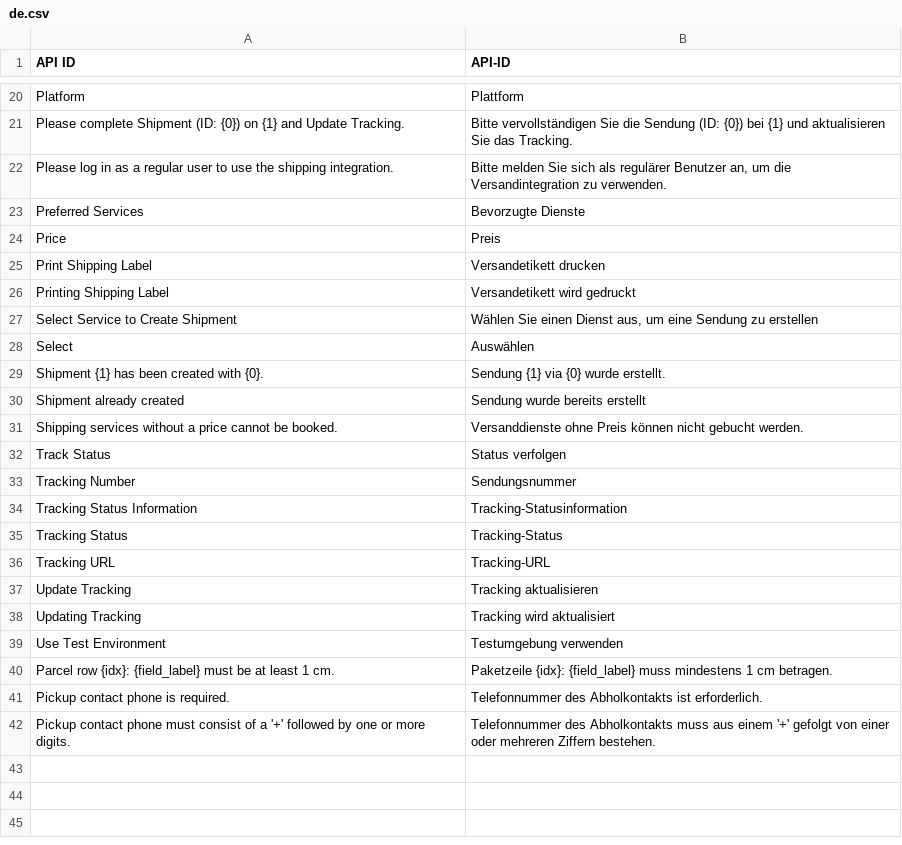
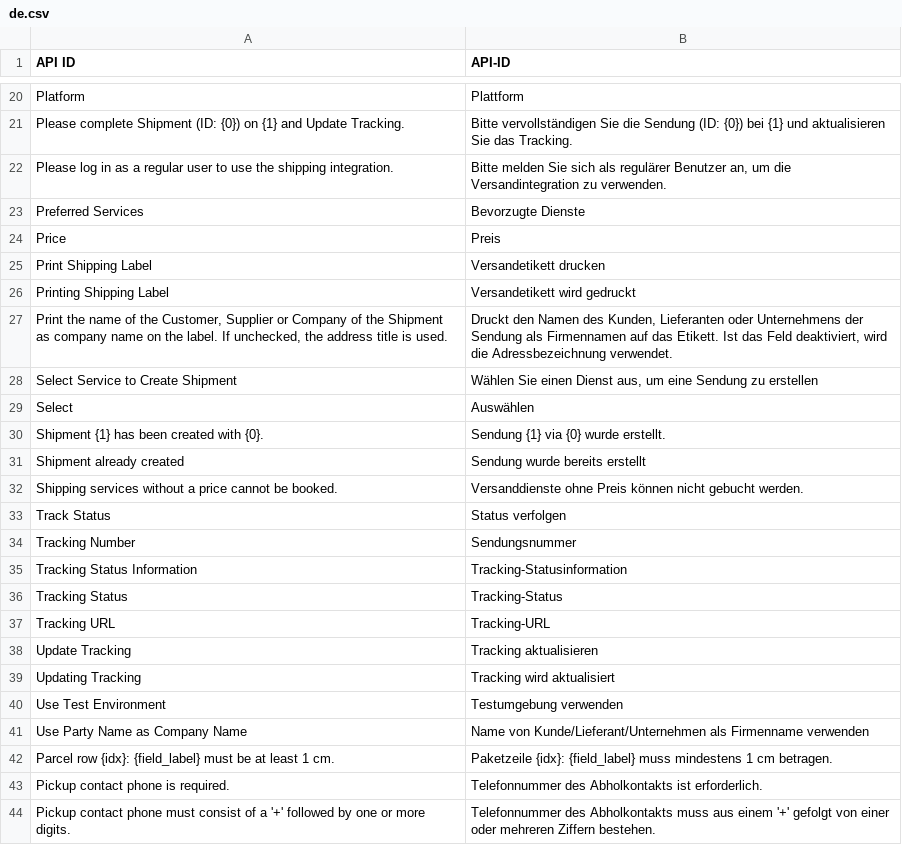
Before and after one commit to frappe/erpnext-shipping, a CSV file: erpnext_shipping/translations/de.csv, drawn as a sheet; only a part is shown, gaps mark what is left out.

```diff
--- a/erpnext_shipping/translations/de.csv
+++ b/erpnext_shipping/translations/de.csv
@@ -26,2 +26,3 @@ Print Shipping Label,Versandetikett drucken,
 Printing Shipping Label,Versandetikett wird gedruckt,
+"Print the name of the Customer, Supplier or Company of the Shipment as company name on the label. If unchecked, the address title is used.","Druckt den Namen des Kunden, Lieferanten oder Unternehmens der Sendung als Firmennamen auf das Etikett. Ist das Feld deaktiviert, wird die Adressbezeichnung verwendet.",
 Select Service to Create Shipment,"Wählen Sie einen Dienst aus, um eine Sendung zu erstellen",
@@ -39,2 +40,3 @@ Updating Tracking,Tracking wird aktualisiert,
 Use Test Environment,Testumgebung verwenden,
+Use Party Name as Company Name,Name von Kunde/Lieferant/Unternehmen als Firmenname verwenden,
 Parcel row {idx}: {field_label} must be at least 1 cm.,Paketzeile {idx}: {field_label} muss mindestens 1 cm betragen.,
```
Also changed, not shown: 10 other files.
